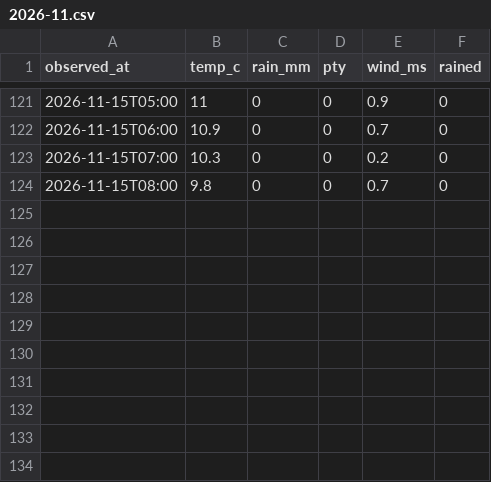
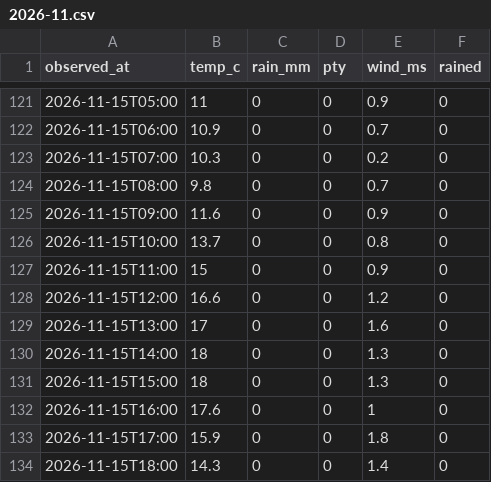
Before and after one commit to greatsong/screens, a CSV file: data/kma/observed/2026-11.csv, drawn as a sheet; only a part is shown, gaps mark what is left out; the diff names each change by its address in the sheet, - before the commit and + after, or states it on an @@ line.

```diff
--- a/data/kma/observed/2026-11.csv
+++ b/data/kma/observed/2026-11.csv
+row 125: 2026-11-15T09:00 | 11.6 | 0 | 0 | 0.9 | 0
+row 126: 2026-11-15T10:00 | 13.7 | 0 | 0 | 0.8 | 0
+row 127: 2026-11-15T11:00 | 15 | 0 | 0 | 0.9 | 0
+row 128: 2026-11-15T12:00 | 16.6 | 0 | 0 | 1.2 | 0
+row 129: 2026-11-15T13:00 | 17 | 0 | 0 | 1.6 | 0
+row 130: 2026-11-15T14:00 | 18 | 0 | 0 | 1.3 | 0
+row 131: 2026-11-15T15:00 | 18 | 0 | 0 | 1.3 | 0
+row 132: 2026-11-15T16:00 | 17.6 | 0 | 0 | 1 | 0
+row 133: 2026-11-15T17:00 | 15.9 | 0 | 0 | 1.8 | 0
+row 134: 2026-11-15T18:00 | 14.3 | 0 | 0 | 1.4 | 0
```
Also changed, not shown: data/kma/nowcast/2026-11.csv, 2 other files.
